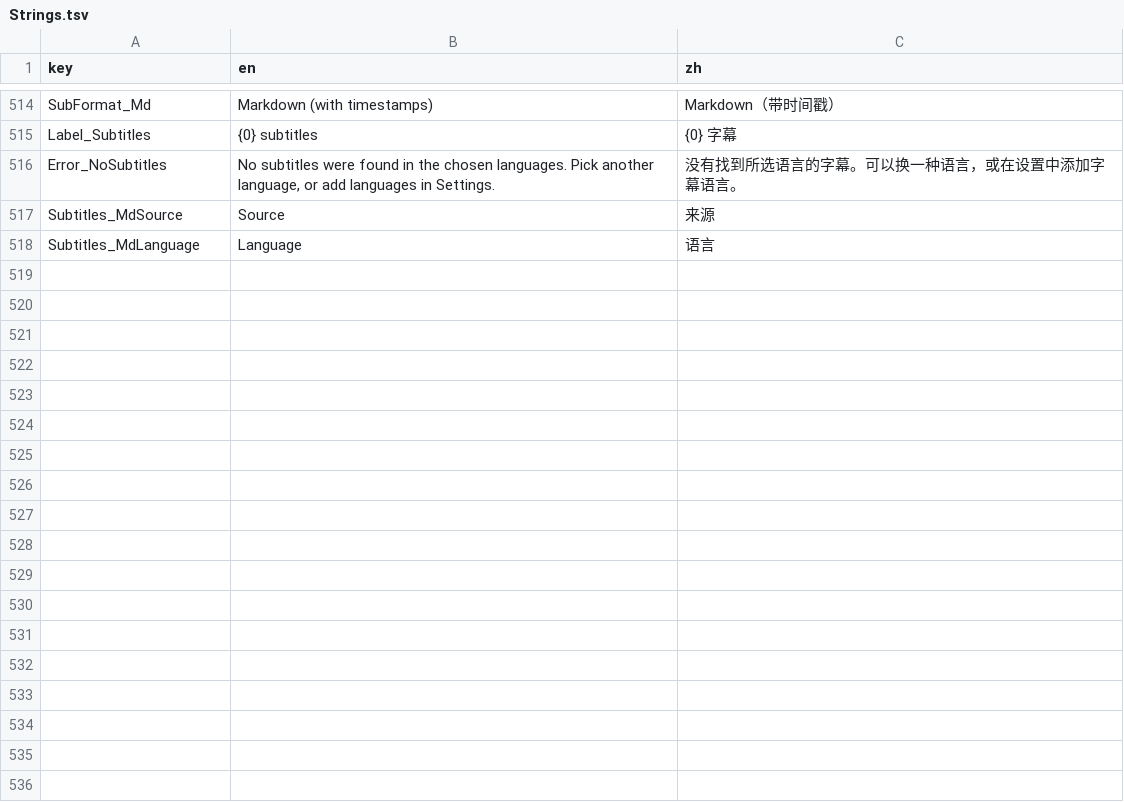
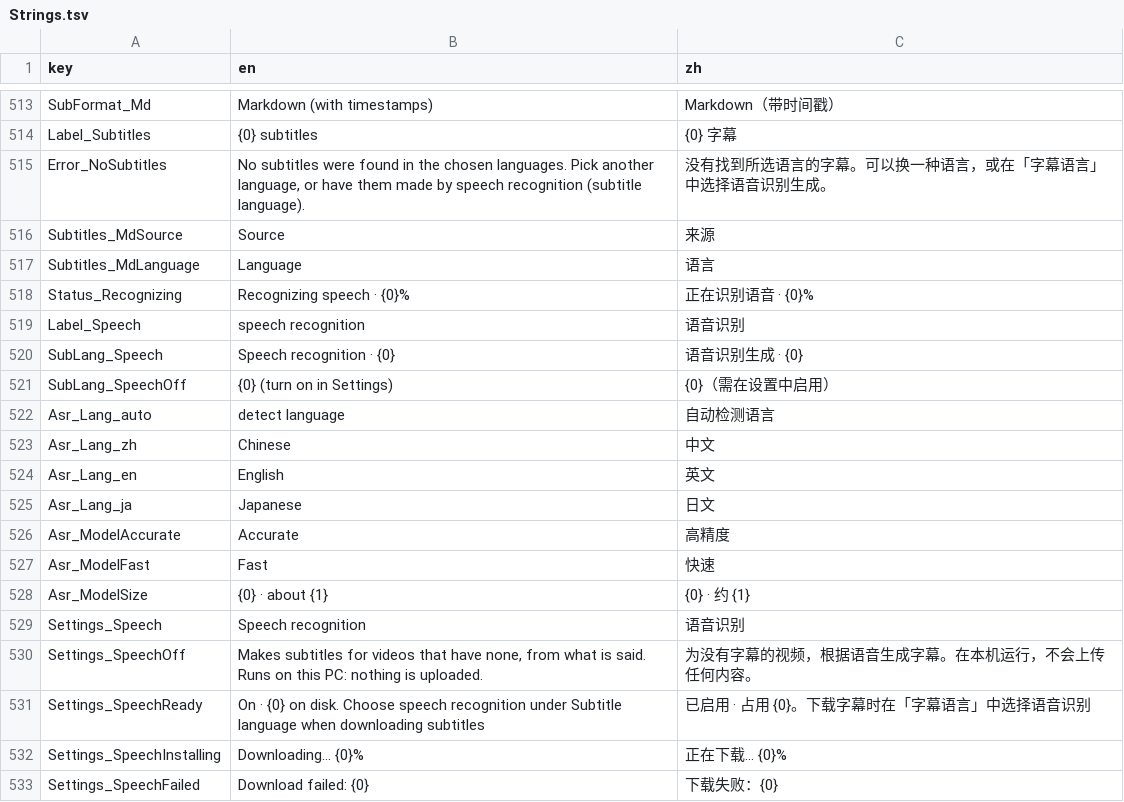
Before and after one commit to Magicherry/VidFlow, a TSV file: VidFlow.Core/Localization/Strings.tsv, drawn as a sheet; only a part is shown, gaps mark what is left out; the diff covers the shown part only.

```diff
--- a/VidFlow.Core/Localization/Strings.tsv
+++ b/VidFlow.Core/Localization/Strings.tsv
@@ -515,4 +514,20 @@ SubFormat_Md	Markdown (with timestamps)	Markdown（带时间戳）
 Label_Subtitles	{0} subtitles	{0} 字幕
-Error_NoSubtitles	No subtitles were found in the chosen languages. Pick another language, or add languages in Settings.	没有找到所选语言的字幕。可以换一种语言，或在设置中添加字幕语言。
+Error_NoSubtitles	No subtitles were found in the chosen languages. Pick another language, or have them made by speech recognition (subtitle language).	没有找到所选语言的字幕。可以换一种语言，或在「字幕语言」中选择语音识别生成。
 Subtitles_MdSource	Source	来源
 Subtitles_MdLanguage	Language	语言
+Status_Recognizing	Recognizing speech  ·  {0}%	正在识别语音  ·  {0}%
+Label_Speech	speech recognition	语音识别
+SubLang_Speech	Speech recognition · {0}	语音识别生成 · {0}
+SubLang_SpeechOff	{0} (turn on in Settings)	{0}（需在设置中启用）
+Asr_Lang_auto	detect language	自动检测语言
+Asr_Lang_zh	Chinese	中文
+Asr_Lang_en	English	英文
+Asr_Lang_ja	Japanese	日文
+Asr_ModelAccurate	Accurate	高精度
+Asr_ModelFast	Fast	快速
+Asr_ModelSize	{0} · about {1}	{0} · 约 {1}
+Settings_Speech	Speech recognition	语音识别
+Settings_SpeechOff	Makes subtitles for videos that have none, from what is said. Runs on this PC: nothing is uploaded.	为没有字幕的视频，根据语音生成字幕。在本机运行，不会上传任何内容。
+Settings_SpeechReady	On · {0} on disk. Choose speech recognition under Subtitle language when downloading subtitles	已启用 · 占用 {0}。下载字幕时在「字幕语言」中选择语音识别
+Settings_SpeechInstalling	Downloading… {0}%	正在下载… {0}%
+Settings_SpeechFailed	Download failed: {0}	下载失败：{0}
```
Also changed, not shown: 22 added rows, 1 removed row and 26 edited cells elsewhere in this file, 20 other files.
